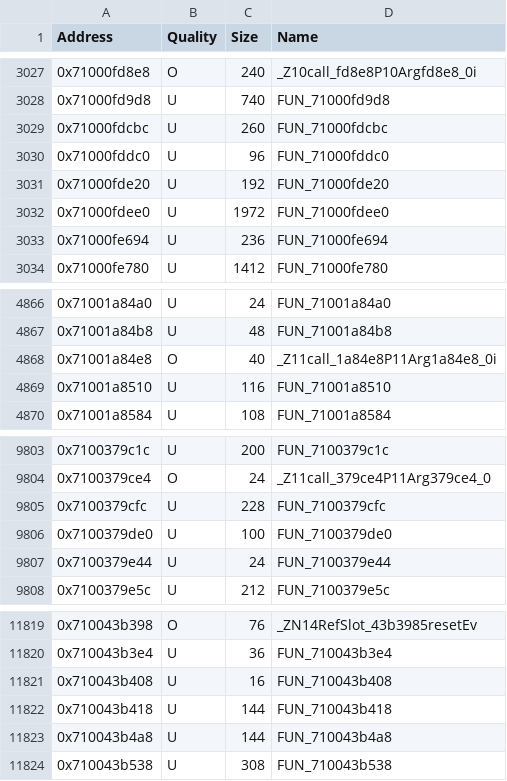
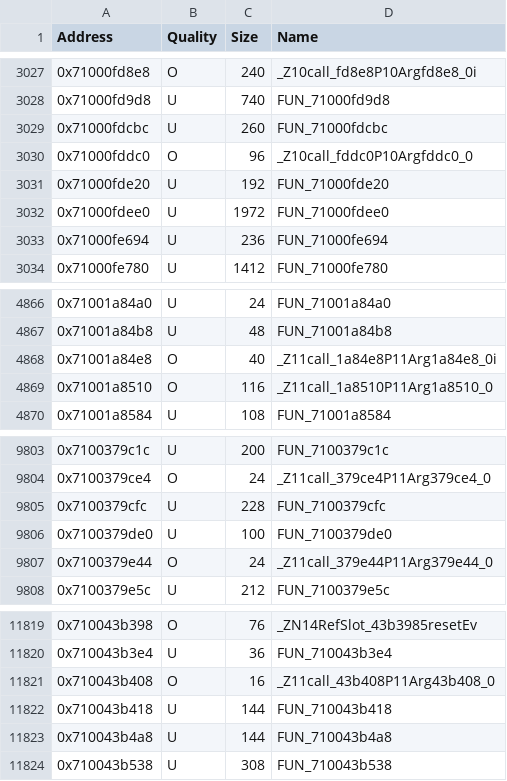
Before and after one commit to MusohSlop/HWDE-decomp, a CSV file: data/functions.csv, drawn as a sheet; only a part is shown, gaps mark what is left out; the diff covers the shown part only.

```diff
--- a/data/functions.csv
+++ b/data/functions.csv
@@ -3029,3 +3029,3 @@ Address,Quality,Size,Name
 0x71000fdcbc,U,260,FUN_71000fdcbc
-0x71000fddc0,U,96,FUN_71000fddc0
+0x71000fddc0,O,96,_Z10call_fddc0P10Argfddc0_0
 0x71000fde20,U,192,FUN_71000fde20
@@ -4868,3 +4868,3 @@ Address,Quality,Size,Name
 0x71001a84e8,O,40,_Z11call_1a84e8P11Arg1a84e8_0i
-0x71001a8510,U,116,FUN_71001a8510
+0x71001a8510,O,116,_Z11call_1a8510P11Arg1a8510_0
 0x71001a8584,U,108,FUN_71001a8584
@@ -9806,3 +9806,3 @@ Address,Quality,Size,Name
 0x7100379de0,U,100,FUN_7100379de0
-0x7100379e44,U,24,FUN_7100379e44
+0x7100379e44,O,24,_Z11call_379e44P11Arg379e44_0
 0x7100379e5c,U,212,FUN_7100379e5c
@@ -11820,3 +11820,3 @@ Address,Quality,Size,Name
 0x710043b3e4,U,36,FUN_710043b3e4
-0x710043b408,U,16,FUN_710043b408
+0x710043b408,O,16,_Z11call_43b408P11Arg43b408_0
 0x710043b418,U,144,FUN_710043b418
```
Also changed, not shown: 20 edited cells elsewhere in this file, 5 other files.
